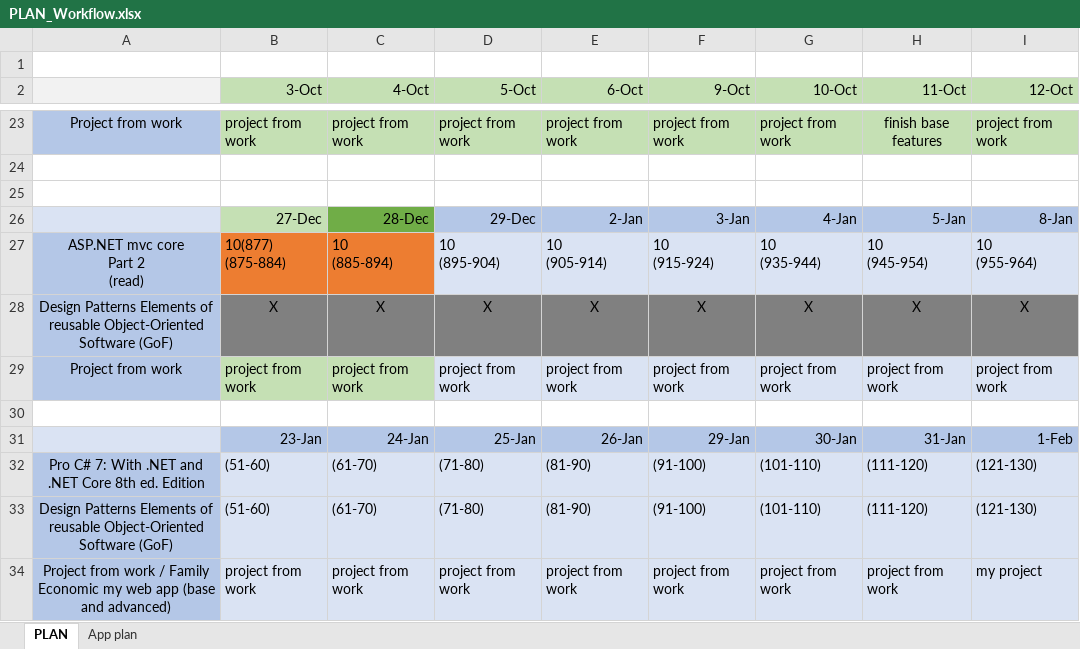
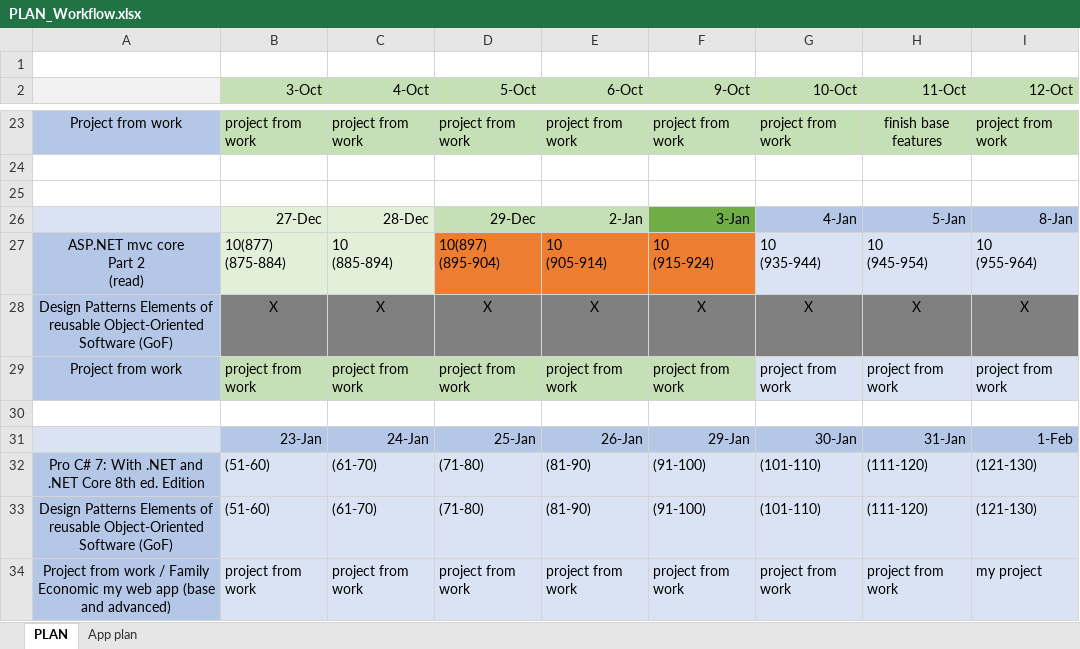
Before and after one commit to MargaretSmoliakova/Self-Improvement-PLAN, an Excel workbook: PLAN_Workflow.xlsx, sheet PLAN, drawn as a sheet; only a part is shown, gaps mark what is left out; values as stored, in another font and other column widths than the file's, no borders; ↵ is a line break in a cell; the diff names each change by its address in the sheet, - before the commit and + after, or states it on an @@ line.

Commit message:
asp

```diff
--- a/PLAN_Workflow.xlsx (sheet PLAN)
+++ b/PLAN_Workflow.xlsx (sheet PLAN)
-B26 fill: #C5E0B4
+B26 fill: #E2F0D9
-C26 fill: #70AD47
+C26 fill: #E2F0D9
-D26:E26 fill: #B4C7E7
+D26:E26 fill: #C5E0B4
-F26 fill: #B4C7E7
+F26 fill: #70AD47
-B27:C27 fill: #ED7D31
+B27:C27 fill: #E2F0D9
-D27 (5-Oct): 10 ↵ (895-904)
+D27 (5-Oct): 10(897) ↵ (895-904)
-D27:F27 fill: #DAE3F3
+D27:F27 fill: #ED7D31
-D29:F29 fill: #DAE3F3
+D29:F29 fill: #C5E0B4
```
